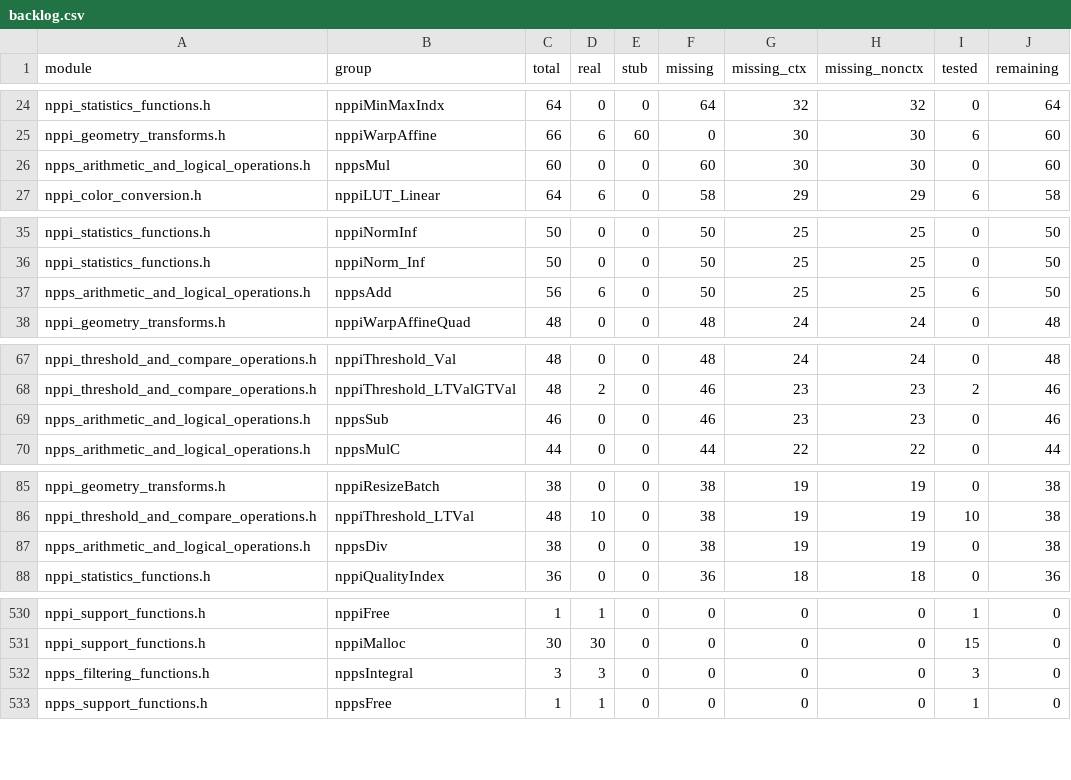
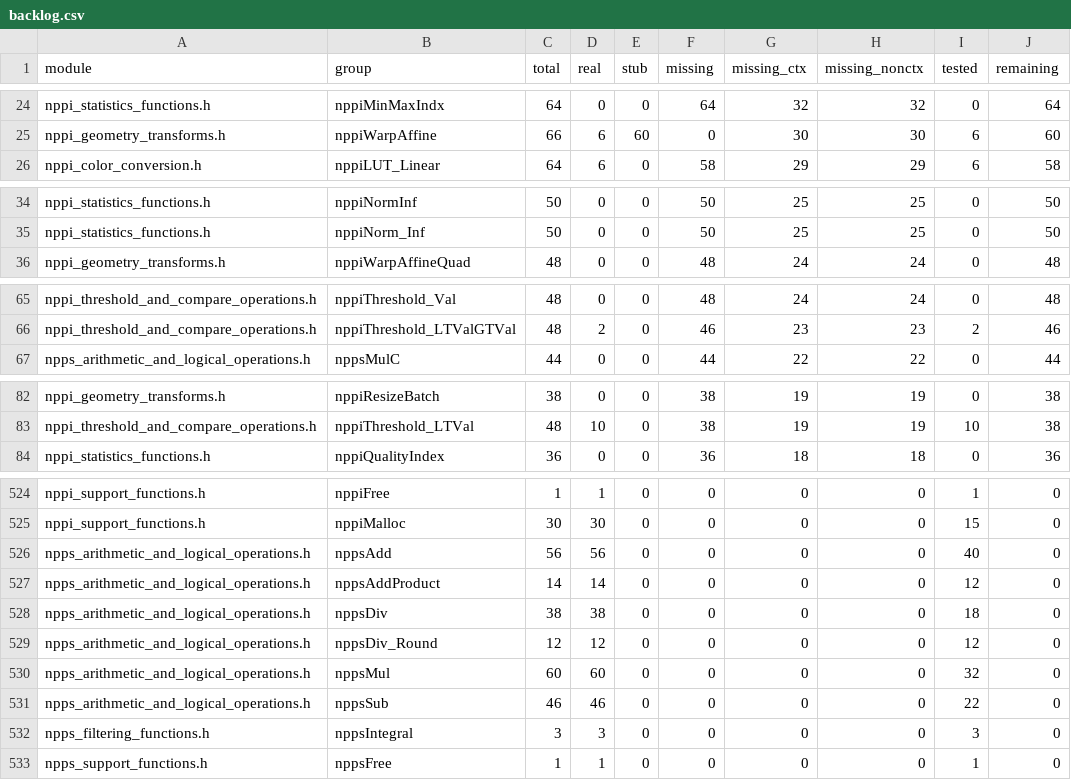
Before and after one commit to CompilerFans/npp, a CSV file: api_analysis/backlog.csv, drawn as a sheet; only a part is shown, gaps mark what is left out; removed rows and columns are numbered as before the commit, all else as after; the diff covers the shown part only; the diff names each change by its address in the sheet, - before the commit and + after, or states it on an @@ line.

```diff
--- a/api_analysis/backlog.csv
+++ b/api_analysis/backlog.csv
-row 26: npps_arithmetic_and_logical_operations.h | nppsMul | 60 | 0 | 0 | 60 | 30 | 30 | 0 | 60
-row 37: npps_arithmetic_and_logical_operations.h | nppsAdd | 56 | 6 | 0 | 50 | 25 | 25 | 6 | 50
-row 69: npps_arithmetic_and_logical_operations.h | nppsSub | 46 | 0 | 0 | 46 | 23 | 23 | 0 | 46
-row 87: npps_arithmetic_and_logical_operations.h | nppsDiv | 38 | 0 | 0 | 38 | 19 | 19 | 0 | 38
+row 526: npps_arithmetic_and_logical_operations.h | nppsAdd | 56 | 56 | 0 | 0 | 0 | 0 | 40 | 0
+row 527: npps_arithmetic_and_logical_operations.h | nppsAddProduct | 14 | 14 | 0 | 0 | 0 | 0 | 12 | 0
+row 528: npps_arithmetic_and_logical_operations.h | nppsDiv | 38 | 38 | 0 | 0 | 0 | 0 | 18 | 0
+row 529: npps_arithmetic_and_logical_operations.h | nppsDiv_Round | 12 | 12 | 0 | 0 | 0 | 0 | 12 | 0
+row 530: npps_arithmetic_and_logical_operations.h | nppsMul | 60 | 60 | 0 | 0 | 0 | 0 | 32 | 0
+row 531: npps_arithmetic_and_logical_operations.h | nppsSub | 46 | 46 | 0 | 0 | 0 | 0 | 22 | 0
```
Also changed, not shown: 2 removed rows elsewhere in this file, api_analysis/packages/p1.1a.csv, 4 other files.
